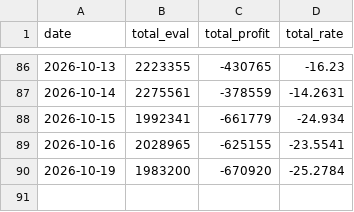
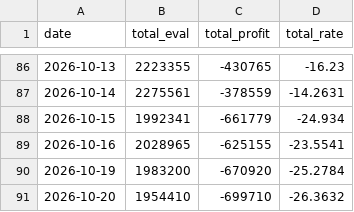
Before and after one commit to yoojiwon28/won-portfolio, a CSV file: data/history.csv, drawn as a sheet; only a part is shown, gaps mark what is left out.

```diff
--- a/data/history.csv
+++ b/data/history.csv
@@ -90 +90,2 @@ date,total_eval,total_profit,total_rate
 2026-10-19,1983200,-670920,-25.2784
+2026-10-20,1954410,-699710,-26.3632
```
Also changed, not shown: 5 other files.
